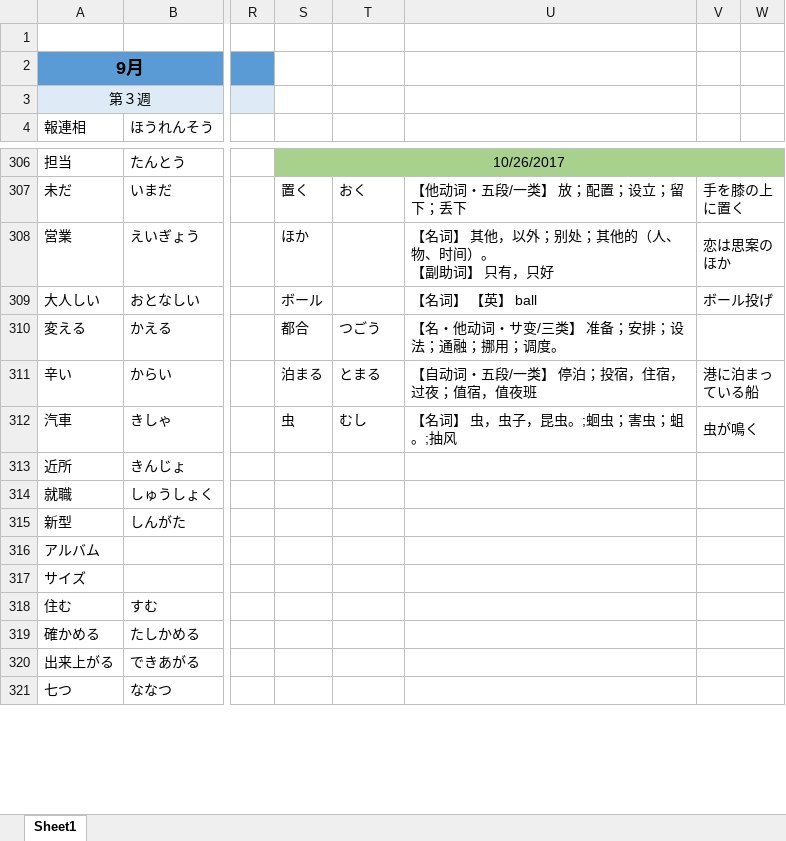
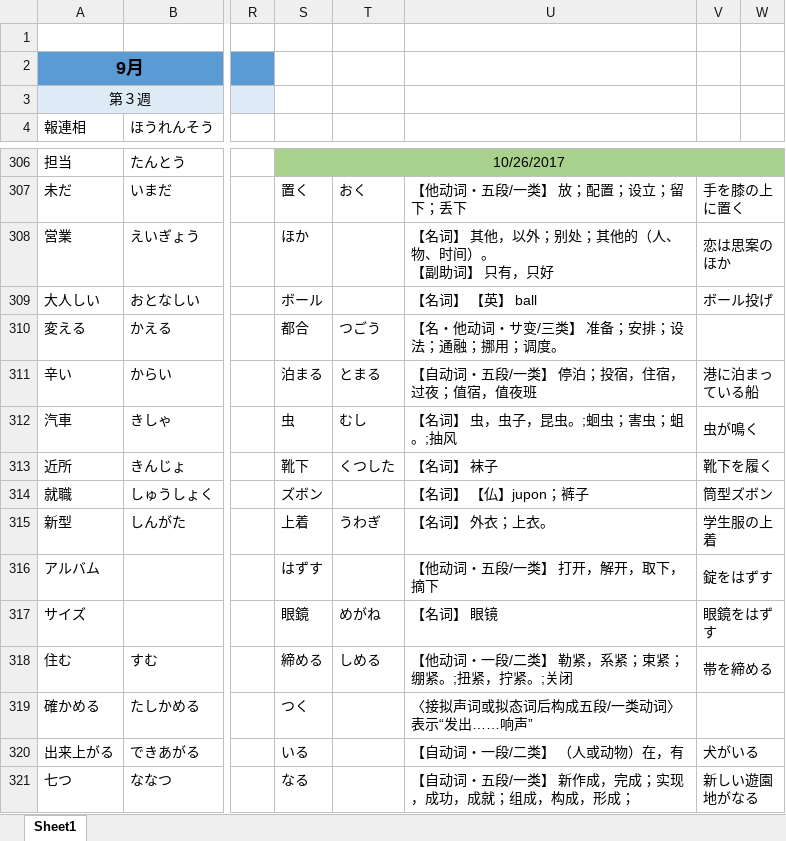
Before and after one commit to smh2274/Japan, an Excel workbook: 日本語単語.xlsx, sheet Sheet1, drawn as a sheet; only a part is shown, gaps mark what is left out; values as stored, in another font and other column widths than the file's, no borders; the diff covers the shown part only; the diff names each change by its address in the sheet, - before the commit and + after, or states it on an @@ line.

Commit message:
update 10/26

```diff
--- a/日本語単語.xlsx (sheet Sheet1)
+++ b/日本語単語.xlsx (sheet Sheet1)
-S313: (empty)
+S313: 靴下
-T313: (empty)
+T313: くつした
-U313: (empty)
+U313: 【名词】 袜子
-V313: (empty)
+V313: 靴下を履く
-S314: (empty)
+S314: ズボン
-U314: (empty)
+U314: 【名词】 【仏】jupon；裤子
-V314: (empty)
+V314: 筒型ズボン
-S315: (empty)
+S315: 上着
-T315: (empty)
+T315: うわぎ
-U315: (empty)
+U315: 【名词】 外衣；上衣。
-V315: (empty)
+V315: 学生服の上着
-S316: (empty)
+S316: はずす
-U316: (empty)
+U316: 【他动词・五段/一类】 打开，解开，取下，摘下
-V316: (empty)
+V316: 錠をはずす
-S317: (empty)
+S317: 眼鏡
-T317: (empty)
+T317: めがね
-U317: (empty)
+U317: 【名词】 眼镜
-V317: (empty)
+V317: 眼鏡をはずす
-S318: (empty)
+S318: 締める
-T318: (empty)
+T318: しめる
-U318: (empty)
+U318: 【他动词・一段/二类】 勒紧，系紧；束紧；绷紧。;扭紧，拧紧。;关闭
-V318: (empty)
+V318: 帯を締める
-S319: (empty)
+S319: つく
-U319: (empty)
+U319: 〈接拟声词或拟态词后构成五段/一类动词〉表示“发出……响声”
-S320: (empty)
+S320: いる
-U320: (empty)
+U320: 【自动词・一段/二类】 （人或动物）在，有
-V320: (empty)
+V320: 犬がいる
-S321: (empty)
+S321: なる
-U321: (empty)
+U321: 【自动词・五段/一类】 新作成，完成；实现，成功，成就；组成，构成，形成；
-V321: (empty)
+V321: 新しい遊園地がなる
```
Also changed, not shown: 31 edited cells elsewhere in this sheet.
